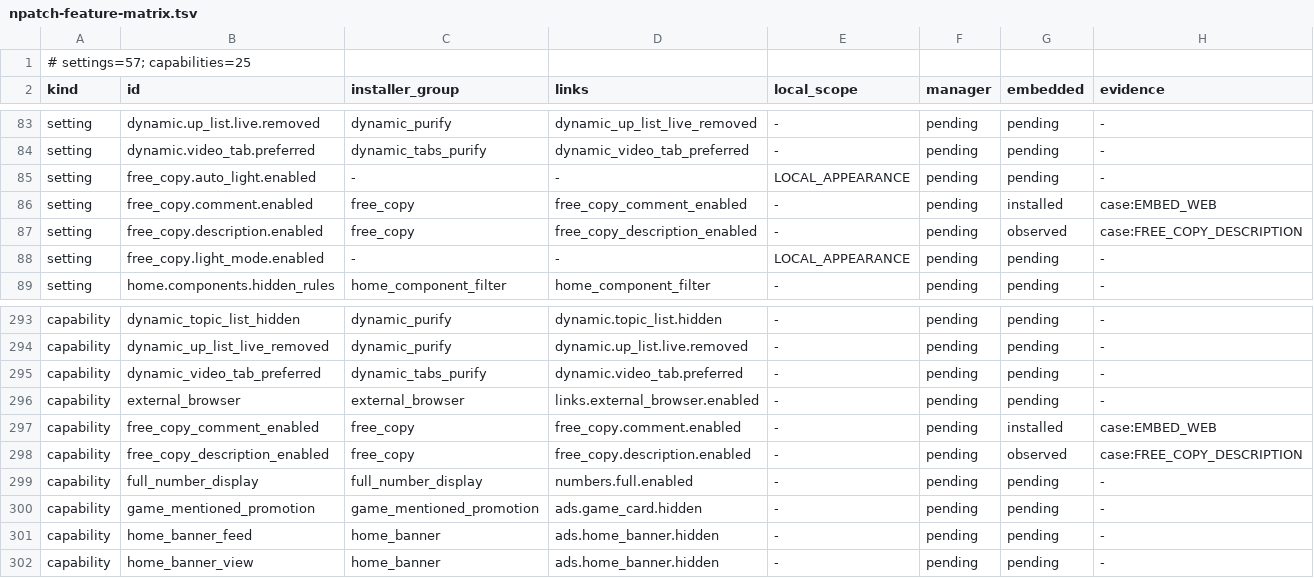
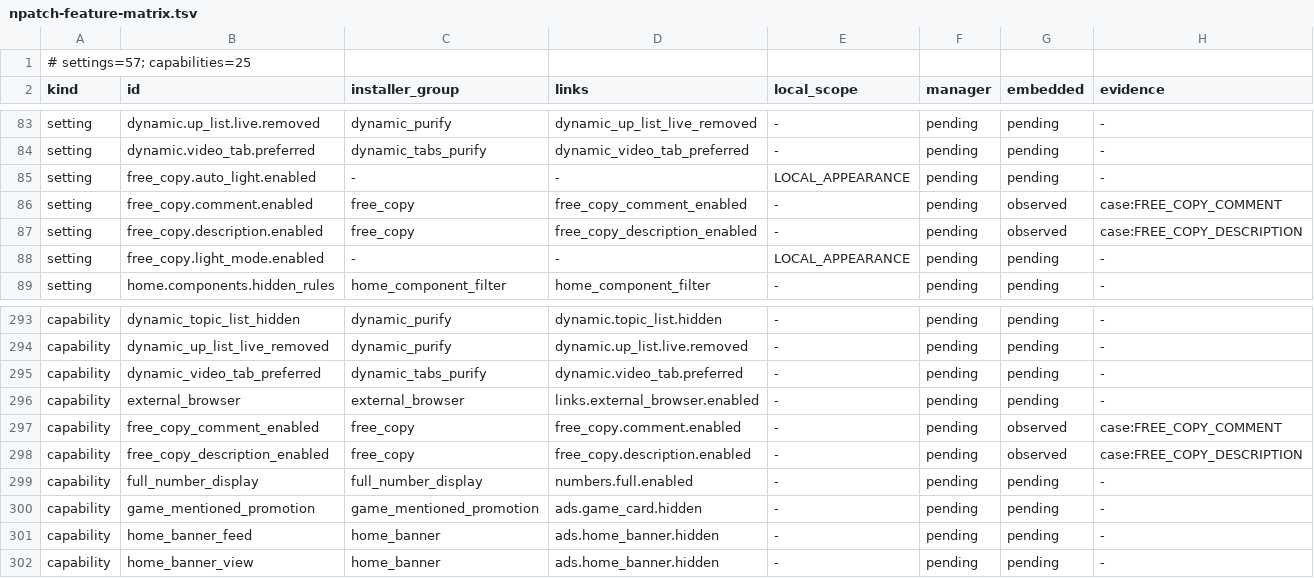
Before and after one commit to LiJiaHua1024/Bilibili_Innocent_Lab, a TSV file: docs/npatch-feature-matrix.tsv, drawn as a sheet; only a part is shown, gaps mark what is left out.

Commit message:
fix: preserve comment emoji semantics across text search spans
- distinguish literal search spans from emoji before matching current comment identity and mapping selections
- cache raw comment readers by actual model class to isolate mixed list payloads
- verify touch copy, emoji selections, disabled behavior and embedded host regressions with recorded acceptance evidence

```diff
--- a/docs/npatch-feature-matrix.tsv
+++ b/docs/npatch-feature-matrix.tsv
@@ -85,3 +85,3 @@ setting	dynamic.video_tab.preferred	dynamic_tabs_purify	dynamic_video_tab_prefer
 setting	free_copy.auto_light.enabled	-	-	LOCAL_APPEARANCE	pending	pending	-
-setting	free_copy.comment.enabled	free_copy	free_copy_comment_enabled	-	pending	installed	case:EMBED_WEB
+setting	free_copy.comment.enabled	free_copy	free_copy_comment_enabled	-	pending	observed	case:FREE_COPY_COMMENT
 setting	free_copy.description.enabled	free_copy	free_copy_description_enabled	-	pending	observed	case:FREE_COPY_DESCRIPTION
@@ -296,3 +296,3 @@ capability	dynamic_video_tab_preferred	dynamic_tabs_purify	dynamic.video_tab.pre
 capability	external_browser	external_browser	links.external_browser.enabled	-	pending	pending	-
-capability	free_copy_comment_enabled	free_copy	free_copy.comment.enabled	-	pending	installed	case:EMBED_WEB
+capability	free_copy_comment_enabled	free_copy	free_copy.comment.enabled	-	pending	observed	case:FREE_COPY_COMMENT
 capability	free_copy_description_enabled	free_copy	free_copy.description.enabled	-	pending	observed	case:FREE_COPY_DESCRIPTION
```
Also changed, not shown: 8 other files.
